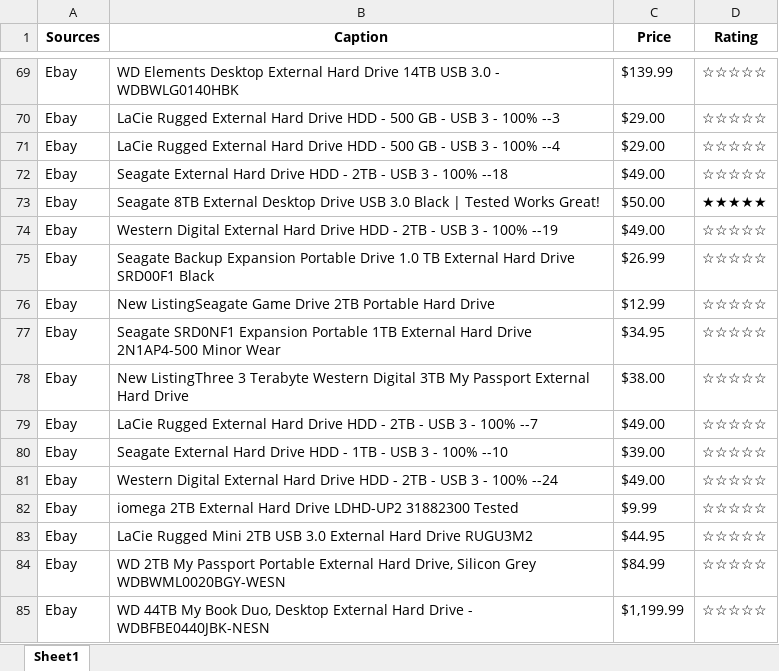
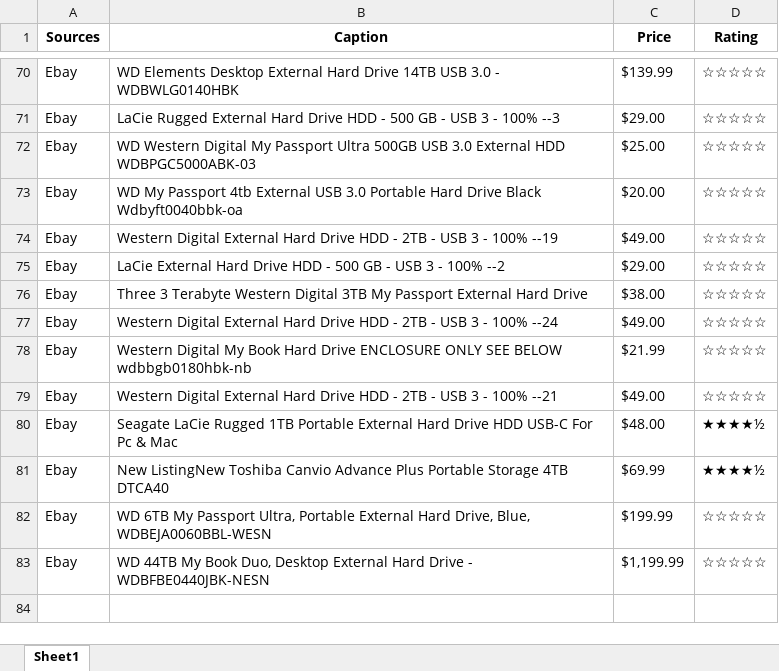
Before and after one commit to OscarWaiKang/Group5RPA, an Excel workbook: BScomparison_table(ebay).xlsx, sheet Sheet1, drawn as a sheet; only a part is shown, gaps mark what is left out; values as stored, in another font and other column widths than the file's, no borders; removed rows and columns are numbered as before the commit, all else as after; the diff covers the shown part only; the diff names each change by its address in the sheet, - before the commit and + after, or states it on an @@ line.

```diff
--- a/BScomparison_table(ebay).xlsx (sheet Sheet1)
+++ b/BScomparison_table(ebay).xlsx (sheet Sheet1)
-B72 (Caption): LaCie Rugged External Hard Drive HDD - 500 GB - USB 3 - 100% --4
+B72 (Caption): WD Western Digital My Passport Ultra 500GB USB 3.0 External HDD WDBPGC5000ABK-03
-C72 (Price): $29.00
+C72 (Price): $25.00
-B73 (Caption): Seagate External Hard Drive HDD - 2TB - USB 3 - 100% --18
+B73 (Caption): WD My Passport 4tb External USB 3.0 Portable Hard Drive Black Wdbyft0040bbk-oa
-C73 (Price): $49.00
+C73 (Price): $20.00
-row 73: Ebay | Seagate 8TB External Desktop Drive USB 3.0 Black | Tested Works Great! | $50.00 | ★★★★★
-B75 (Caption): Seagate Backup Expansion Portable Drive 1.0 TB External Hard Drive SRD00F1 Black
+B75 (Caption): LaCie External Hard Drive HDD - 500 GB - USB 3 - 100% --2
-C75 (Price): $26.99
+C75 (Price): $29.00
-row 76: Ebay | New ListingSeagate Game Drive 2TB Portable Hard Drive | $12.99 | ☆☆☆☆☆
-row 77: Ebay | Seagate SRD0NF1 Expansion Portable 1TB External Hard Drive 2N1AP4-500 Minor Wear | $34.95 | ☆☆☆☆☆
-B76 (Caption): New ListingThree 3 Terabyte…
+B76 (Caption): Three 3 Terabyte…
@@ row 79 moved to row 69: Ebay @@
-row 80: Ebay | Seagate External Hard Drive HDD - 1TB - USB 3 - 100% --10 | $39.00 | ☆☆☆☆☆
-B78 (Caption): iomega 2TB External Hard Drive LDHD-UP2 31882300 Tested
+B78 (Caption): Western Digital My Book Hard Drive ENCLOSURE ONLY SEE BELOW wdbbgb0180hbk-nb
-C78 (Price): $9.99
+C78 (Price): $21.99
-B79 (Caption): LaCie Rugged Mini 2TB USB 3.0 External Hard Drive RUGU3M2
+B79 (Caption): Western Digital External Hard Drive HDD - 2TB - USB 3 - 100% --21
-C79 (Price): $44.95
+C79 (Price): $49.00
+row 80: Ebay | Seagate LaCie Rugged 1TB Portable External Hard Drive HDD USB-C For Pc & Mac | $48.00 | ★★★★½
+row 81: Ebay | New ListingNew Toshiba Canvio Advance Plus Portable Storage 4TB DTCA40 | $69.99 | ★★★★½
-B82 (Caption): WD 2TB My Passport Portable External Hard Drive, Silicon Grey WDBWML0020BGY-WESN
+B82 (Caption): WD 6TB My Passport Ultra, Portable External Hard Drive, Blue, WDBEJA0060BBL-WESN
-C82 (Price): $84.99
+C82 (Price): $199.99
```
Also changed, not shown: 18 added rows, 18 removed rows, 22 moved rows and 14 edited cells elsewhere in this sheet, BScomparison_table(alibaba).xlsx, 2 other files.
